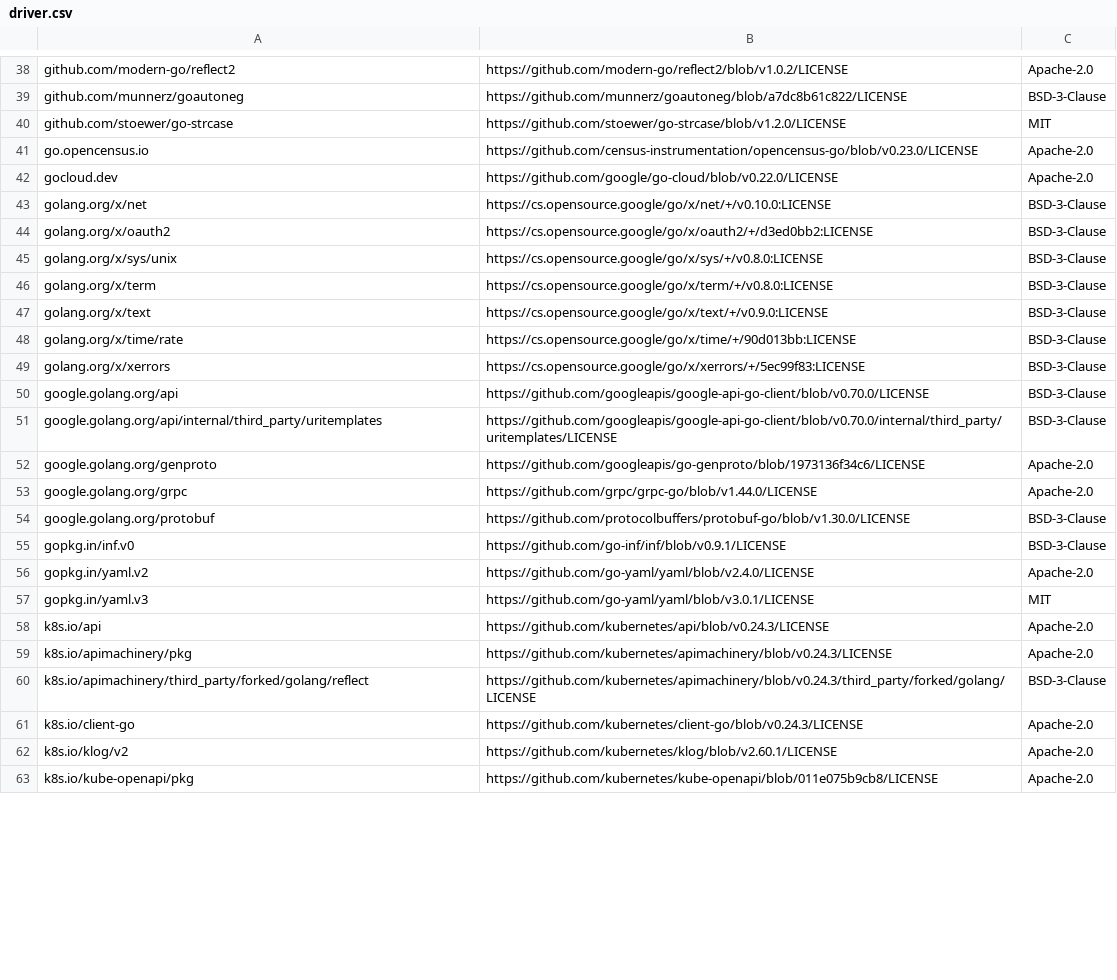
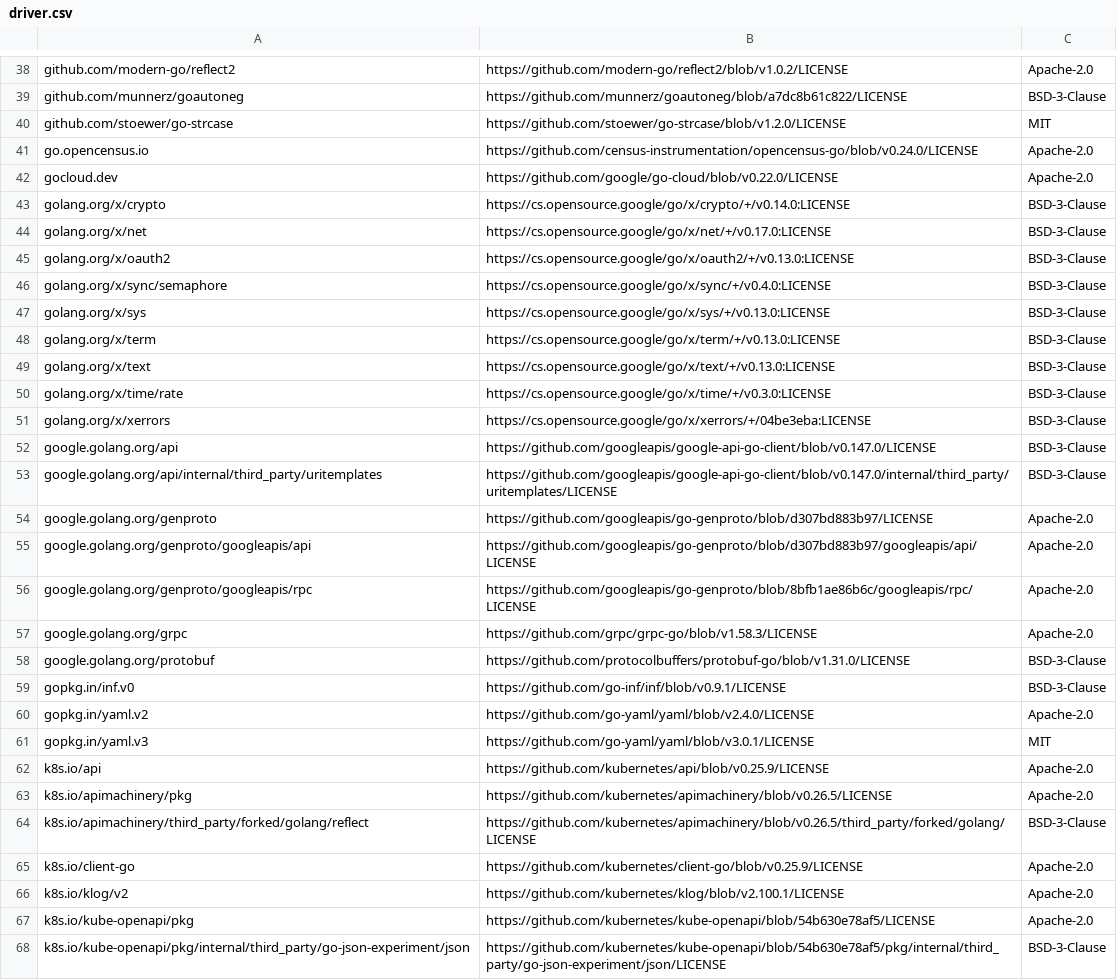
Before and after one commit to kubeflow/pipelines, a CSV file: backend/third_party_licenses/driver.csv, drawn as a sheet; only a part is shown, gaps mark what is left out; the diff covers the shown part only.

```diff
--- a/backend/third_party_licenses/driver.csv
+++ b/backend/third_party_licenses/driver.csv
@@ -40,16 +40,20 @@ github.com/munnerz/goautoneg,https://github.com/munnerz/goautoneg/blob/a7dc8b61c
 github.com/stoewer/go-strcase,https://github.com/stoewer/go-strcase/blob/v1.2.0/LICENSE,MIT
-go.opencensus.io,https://github.com/census-instrumentation/opencensus-go/blob/v0.23.0/LICENSE,Apache-2.0
+go.opencensus.io,https://github.com/census-instrumentation/opencensus-go/blob/v0.24.0/LICENSE,Apache-2.0
 gocloud.dev,https://github.com/google/go-cloud/blob/v0.22.0/LICENSE,Apache-2.0
-golang.org/x/net,https://cs.opensource.google/go/x/net/+/v0.10.0:LICENSE,BSD-3-Clause
-golang.org/x/oauth2,https://cs.opensource.google/go/x/oauth2/+/d3ed0bb2:LICENSE,BSD-3-Clause
-golang.org/x/sys/unix,https://cs.opensource.google/go/x/sys/+/v0.8.0:LICENSE,BSD-3-Clause
-golang.org/x/term,https://cs.opensource.google/go/x/term/+/v0.8.0:LICENSE,BSD-3-Clause
-golang.org/x/text,https://cs.opensource.google/go/x/text/+/v0.9.0:LICENSE,BSD-3-Clause
-golang.org/x/time/rate,https://cs.opensource.google/go/x/time/+/90d013bb:LICENSE,BSD-3-Clause
-golang.org/x/xerrors,https://cs.opensource.google/go/x/xerrors/+/5ec99f83:LICENSE,BSD-3-Clause
-google.golang.org/api,https://github.com/googleapis/google-api-go-client/blob/v0.70.0/LICENSE,BSD-3-Clause
-google.golang.org/api/internal/third_party/uritemplates,https://github.com/googleapis/google-api-go-client/blob/v0.70.0/internal/third_party/uritemplates/LICENSE,BSD-3-Clause
-google.golang.org/genproto,https://github.com/googleapis/go-genproto/blob/1973136f34c6/LICENSE,Apache-2.0
-google.golang.org/grpc,https://github.com/grpc/grpc-go/blob/v1.44.0/LICENSE,Apache-2.0
-google.golang.org/protobuf,https://github.com/protocolbuffers/protobuf-go/blob/v1.30.0/LICENSE,BSD-3-Clause
+golang.org/x/crypto,https://cs.opensource.google/go/x/crypto/+/v0.14.0:LICENSE,BSD-3-Clause
+golang.org/x/net,https://cs.opensource.google/go/x/net/+/v0.17.0:LICENSE,BSD-3-Clause
+golang.org/x/oauth2,https://cs.opensource.google/go/x/oauth2/+/v0.13.0:LICENSE,BSD-3-Clause
+golang.org/x/sync/semaphore,https://cs.opensource.google/go/x/sync/+/v0.4.0:LICENSE,BSD-3-Clause
+golang.org/x/sys,https://cs.opensource.google/go/x/sys/+/v0.13.0:LICENSE,BSD-3-Clause
+golang.org/x/term,https://cs.opensource.google/go/x/term/+/v0.13.0:LICENSE,BSD-3-Clause
+golang.org/x/text,https://cs.opensource.google/go/x/text/+/v0.13.0:LICENSE,BSD-3-Clause
+golang.org/x/time/rate,https://cs.opensource.google/go/x/time/+/v0.3.0:LICENSE,BSD-3-Clause
+golang.org/x/xerrors,https://cs.opensource.google/go/x/xerrors/+/04be3eba:LICENSE,BSD-3-Clause
+google.golang.org/api,https://github.com/googleapis/google-api-go-client/blob/v0.147.0/LICENSE,BSD-3-Clause
+google.golang.org/api/internal/third_party/uritemplates,https://github.com/googleapis/google-api-go-client/blob/v0.147.0/internal/third_party/uritemplates/LICENSE,BSD-3-Clause
+google.golang.org/genproto,https://github.com/googleapis/go-genproto/blob/d307bd883b97/LICENSE,Apache-2.0
+google.golang.org/genproto/googleapis/api,https://github.com/googleapis/go-genproto/blob/d307bd883b97/googleapis/api/LICENSE,Apache-2.0
+google.golang.org/genproto/googleapis/rpc,https://github.com/googleapis/go-genproto/blob/8bfb1ae86b6c/googleapis/rpc/LICENSE,Apache-2.0
+google.golang.org/grpc,https://github.com/grpc/grpc-go/blob/v1.58.3/LICENSE,Apache-2.0
+google.golang.org/protobuf,https://github.com/protocolbuffers/protobuf-go/blob/v1.31.0/LICENSE,BSD-3-Clause
 gopkg.in/inf.v0,https://github.com/go-inf/inf/blob/v0.9.1/LICENSE,BSD-3-Clause
@@ -57,7 +61,8 @@ gopkg.in/yaml.v2,https://github.com/go-yaml/yaml/blob/v2.4.0/LICENSE,Apache-2.0
 gopkg.in/yaml.v3,https://github.com/go-yaml/yaml/blob/v3.0.1/LICENSE,MIT
-k8s.io/api,https://github.com/kubernetes/api/blob/v0.24.3/LICENSE,Apache-2.0
-k8s.io/apimachinery/pkg,https://github.com/kubernetes/apimachinery/blob/v0.24.3/LICENSE,Apache-2.0
-k8s.io/apimachinery/third_party/forked/golang/reflect,https://github.com/kubernetes/apimachinery/blob/v0.24.3/third_party/forked/golang/LICENSE,BSD-3-Clause
-k8s.io/client-go,https://github.com/kubernetes/client-go/blob/v0.24.3/LICENSE,Apache-2.0
-k8s.io/klog/v2,https://github.com/kubernetes/klog/blob/v2.60.1/LICENSE,Apache-2.0
-k8s.io/kube-openapi/pkg,https://github.com/kubernetes/kube-openapi/blob/011e075b9cb8/LICENSE,Apache-2.0
+k8s.io/api,https://github.com/kubernetes/api/blob/v0.25.9/LICENSE,Apache-2.0
+k8s.io/apimachinery/pkg,https://github.com/kubernetes/apimachinery/blob/v0.26.5/LICENSE,Apache-2.0
+k8s.io/apimachinery/third_party/forked/golang/reflect,https://github.com/kubernetes/apimachinery/blob/v0.26.5/third_party/forked/golang/LICENSE,BSD-3-Clause
+k8s.io/client-go,https://github.com/kubernetes/client-go/blob/v0.25.9/LICENSE,Apache-2.0
+k8s.io/klog/v2,https://github.com/kubernetes/klog/blob/v2.100.1/LICENSE,Apache-2.0
+k8s.io/kube-openapi/pkg,https://github.com/kubernetes/kube-openapi/blob/54b630e78af5/LICENSE,Apache-2.0
+k8s.io/kube-openapi/pkg/internal/third_party/go-json-experiment/json,https://github.com/kubernetes/kube-openapi/blob/54b630e78af5/pkg/internal/third_party/go-json-experiment/json/LICENSE,BSD-3-Clause
```
Also changed, not shown: 2 added rows, 2 removed rows and 24 edited cells elsewhere in this file, backend/third_party_licenses/apiserver.csv, 9 other files.
